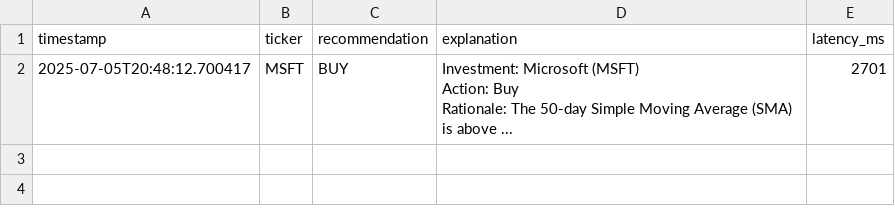
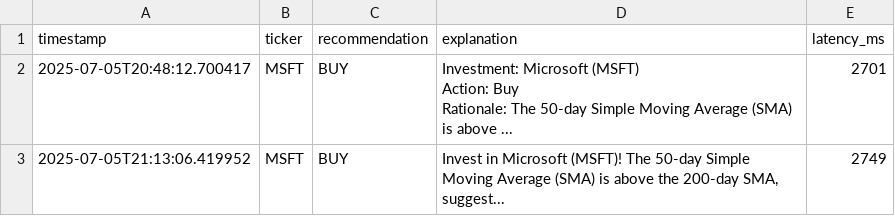
Before and after one commit to andreasmallios/genaiadvisor, a CSV file: code/logs/usage_log.csv, drawn as a sheet.

```diff
--- a/code/logs/usage_log.csv
+++ b/code/logs/usage_log.csv
@@ -4 +4,2 @@ Action: Buy
 Rationale: The 50-day Simple Moving Average (SMA) is above ...",2701
+2025-07-05T21:13:06.419952,MSFT,BUY,"Invest in Microsoft (MSFT)! The 50-day Simple Moving Average (SMA) is above the 200-day SMA, suggest...",2749
```
Also changed, not shown: 7 other files.
